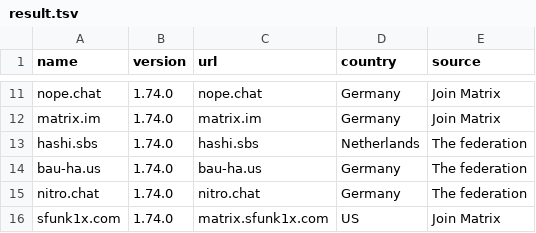
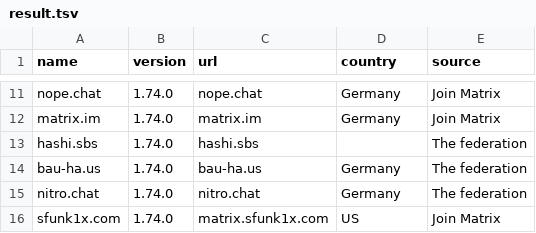
Before and after one commit to tatsumoto-ren/matrix, a TSV file: result.tsv, drawn as a sheet; only a part is shown, gaps mark what is left out; the diff covers the shown part only.

```diff
--- a/result.tsv
+++ b/result.tsv
@@ -12,3 +12,3 @@ nope.chat	1.74.0	nope.chat	Germany	Join Matrix
 matrix.im	1.74.0	matrix.im	Germany	Join Matrix
-hashi.sbs	1.74.0	hashi.sbs	Netherlands	The federation
+hashi.sbs	1.74.0	hashi.sbs		The federation
 bau-ha.us	1.74.0	bau-ha.us	Germany	The federation
```
Also changed, not shown: 2 added rows and 3 removed rows elsewhere in this file, 1 other file.
